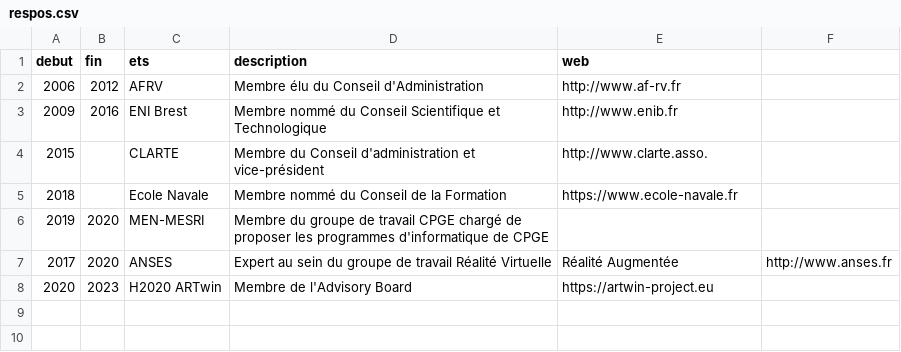
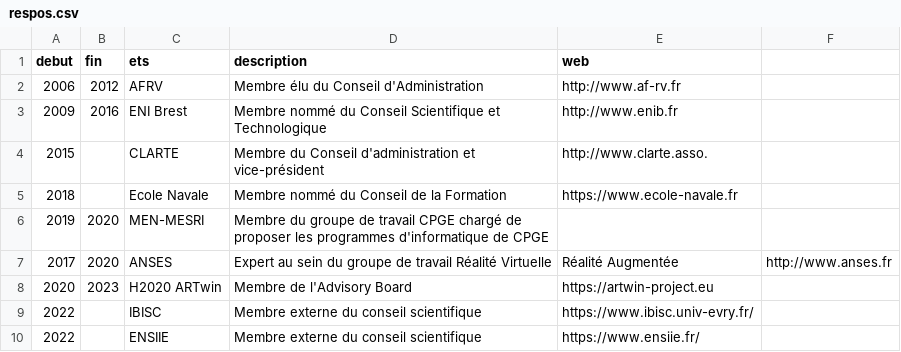
Before and after one commit to guillaumemoreau/guillaumemoreau.github.io, a CSV file: src/_data/respos.csv, drawn as a sheet.

```diff
--- a/src/_data/respos.csv
+++ b/src/_data/respos.csv
@@ -8 +8,3 @@ debut,fin,ets,description,web
 2020,2023,H2020 ARTwin,Membre de l'Advisory Board,https://artwin-project.eu
+2022,,IBISC, Membre externe du conseil scientifique,https://www.ibisc.univ-evry.fr/
+2022,,ENSIIE, Membre externe du conseil scientifique,https://www.ensiie.fr/
```
Also changed, not shown: src/_data/encphd.csv, 10 other files.
